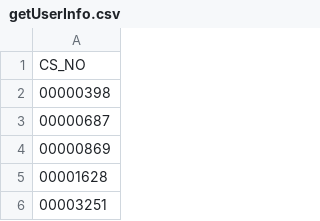
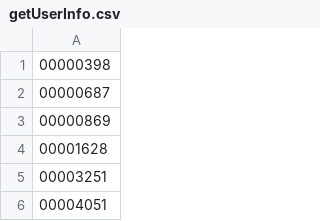
Before and after one commit to bcgov/jag-icon-2, a CSV file: icon-two-comparison-tool-1-2/src/main/resources/getUserInfo.csv, drawn as a sheet; only a part is shown; the shorter side is filled out with more unchanged rows.

```diff
--- a/icon-two-comparison-tool-1-2/src/main/resources/getUserInfo.csv
+++ b/icon-two-comparison-tool-1-2/src/main/resources/getUserInfo.csv
@@ -1,2 +1 @@
-CS_NO
 00000398
```
Also changed, not shown: 2 other files.
